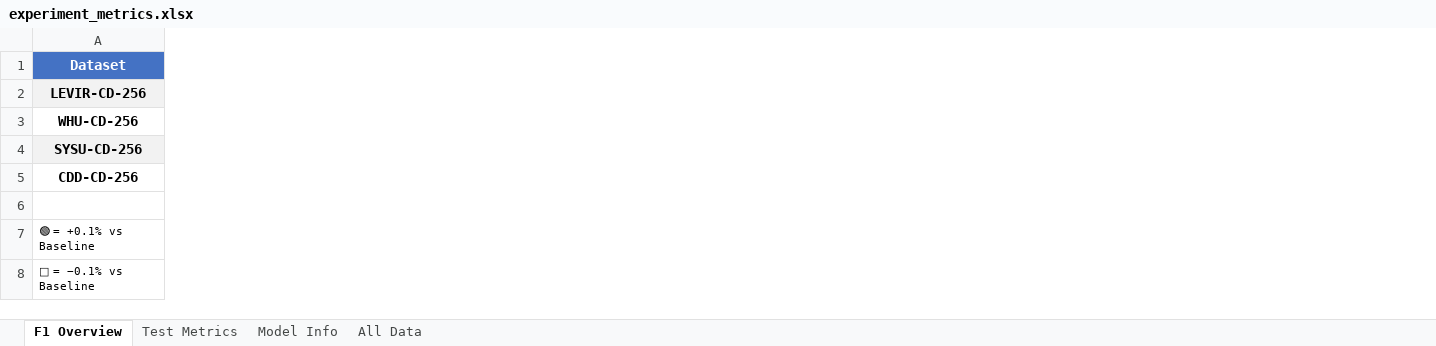
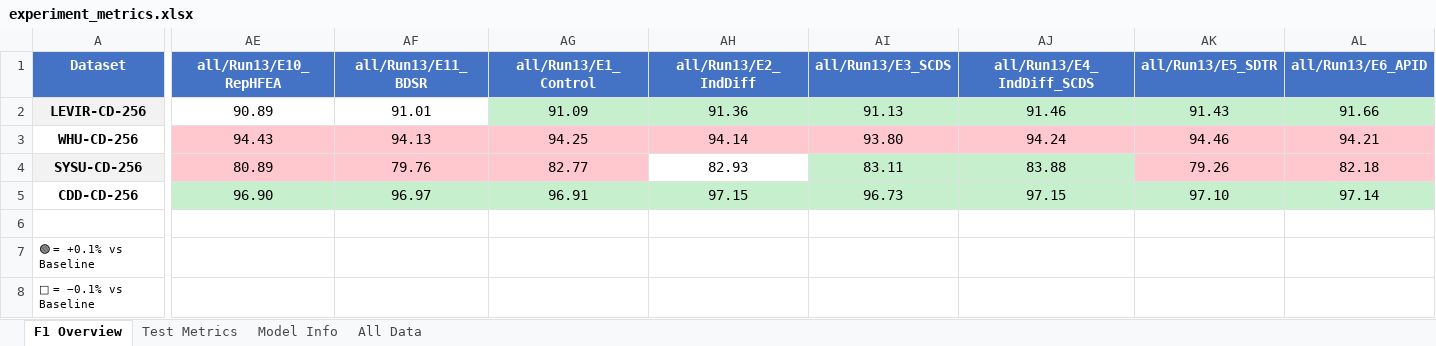
Before and after one commit to YuqiWang-code/AEGIS-CD, an Excel workbook: docs/experiment_metrics.xlsx, sheet F1 Overview, drawn as a sheet; only a part is shown, gaps mark what is left out; values as stored, in another font and other column widths than the file's, no borders; the diff covers the shown part only; the diff names each change by its address in the sheet, - before the commit and + after, or states it on an @@ line.

```diff
--- a/docs/experiment_metrics.xlsx (sheet F1 Overview)
+++ b/docs/experiment_metrics.xlsx (sheet F1 Overview)
+column AE (all/Run13/E10_RepHFEA), rows 2-5: 90.89 | 94.43 | 80.89 | 96.90
+column AF (all/Run13/E11_BDSR), rows 2-5: 91.01 | 94.13 | 79.76 | 96.97
+column AG (all/Run13/E1_Control), rows 2-5: 91.09 | 94.25 | 82.77 | 96.91
+column AH (all/Run13/E2_IndDiff), rows 2-5: 91.36 | 94.14 | 82.93 | 97.15
+column AI (all/Run13/E3_SCDS), rows 2-5: 91.13 | 93.80 | 83.11 | 96.73
+column AJ (all/Run13/E4_IndDiff_SCDS), rows 2-5: 91.46 | 94.24 | 83.88 | 97.15
+column AK (all/Run13/E5_SDTR), rows 2-5: 91.43 | 94.46 | 79.26 | 97.10
+column AL (all/Run13/E6_APID), rows 2-5: 91.66 | 94.21 | 82.18 | 97.14
```
Also changed, not shown: 3 added columns and 1 edited cell elsewhere in this sheet, sheet All Data, sheet Model Info, sheet Test Metrics, 2 other files.
